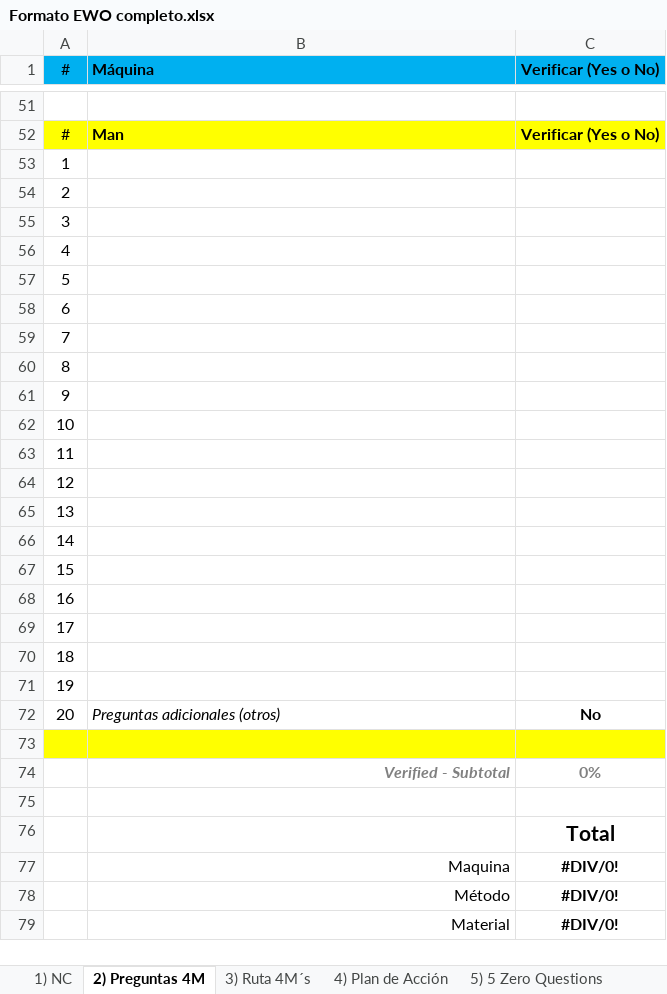
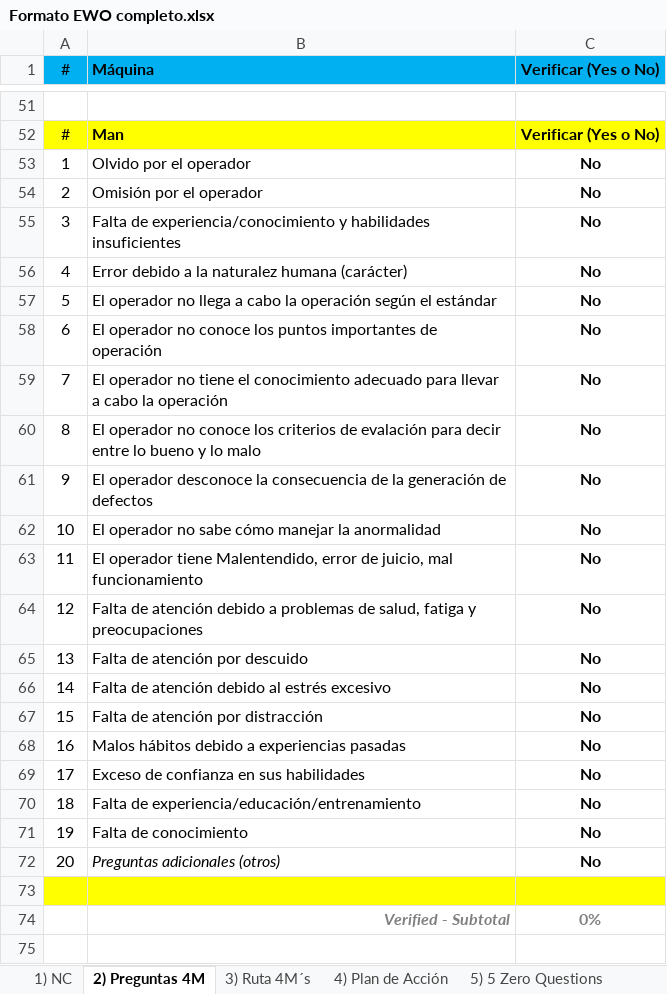
Before and after one commit to gilbertjeison/EwoQ, an Excel workbook: EwoQ/Content/formats/Formato EWO completo.xlsx, sheet 2) Preguntas 4M, drawn as a sheet; only a part is shown, gaps mark what is left out; the shorter side is filled out with more unchanged rows; values as stored, in another font and other column widths than the file's, no borders; conditional formats not drawn; the diff covers the shown part only; the diff names each change by its address in the sheet, - before the commit and + after, or states it on an @@ line.

Commit message:
Se agregan al excel las preguntas y respuestas 4m

```diff
--- a/EwoQ/Content/formats/Formato EWO completo.xlsx (sheet 2) Preguntas 4M)
+++ b/EwoQ/Content/formats/Formato EWO completo.xlsx (sheet 2) Preguntas 4M)
-B53 (Máquina): (empty)
+B53 (Máquina): Olvido por el operador
-C53:C71 (Verificar (Yes o No)): (empty)
+C53:C71 (Verificar (Yes o No)): No
-B54 (Máquina): (empty)
+B54 (Máquina): Omisión por el operador
-B55 (Máquina): (empty)
+B55 (Máquina): Falta de experiencia/conocimiento y habilidades insuficientes
-B56 (Máquina): (empty)
+B56 (Máquina): Error debido a la naturalez humana (carácter)
-B57 (Máquina): (empty)
+B57 (Máquina): El operador no llega a cabo la operación según el estándar
-B58 (Máquina): (empty)
+B58 (Máquina): El operador no conoce los puntos importantes de operación
-B59 (Máquina): (empty)
+B59 (Máquina): El operador no tiene el conocimiento adecuado para llevar a cabo la operación
-B60 (Máquina): (empty)
+B60 (Máquina): El operador no conoce los criterios de evalación para decir entre lo bueno y lo malo
-B61 (Máquina): (empty)
+B61 (Máquina): El operador desconoce la consecuencia de la generación de defectos
-B62 (Máquina): (empty)
+B62 (Máquina): El operador no sabe cómo manejar la anormalidad
-B63 (Máquina): (empty)
+B63 (Máquina): El operador tiene Malentendido, error de juicio, mal funcionamiento
-B64 (Máquina): (empty)
+B64 (Máquina): Falta de atención debido a problemas de salud, fatiga y preocupaciones
-B65 (Máquina): (empty)
+B65 (Máquina): Falta de atención por descuido
-B66 (Máquina): (empty)
+B66 (Máquina): Falta de atención debido al estrés excesivo
-B67 (Máquina): (empty)
+B67 (Máquina): Falta de atención por distracción
-B68 (Máquina): (empty)
+B68 (Máquina): Malos hábitos debido a experiencias pasadas
-B69 (Máquina): (empty)
+B69 (Máquina): Exceso de confianza en sus habilidades
-B70 (Máquina): (empty)
+B70 (Máquina): Falta de experiencia/educación/entrenamiento
-B71 (Máquina): (empty)
+B71 (Máquina): Falta de conocimiento
```
Also changed, not shown: 72 edited cells elsewhere in this sheet, sheet 1) NC, charts or pictures, EwoQ/Content/formats/base completo.xlsx, 2 other files.
